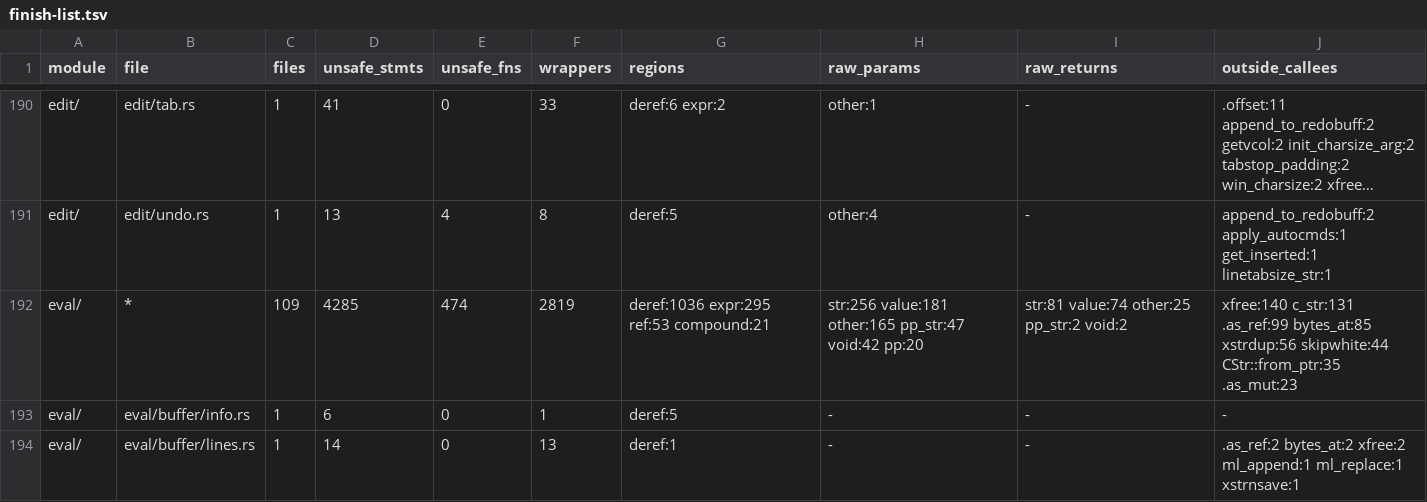
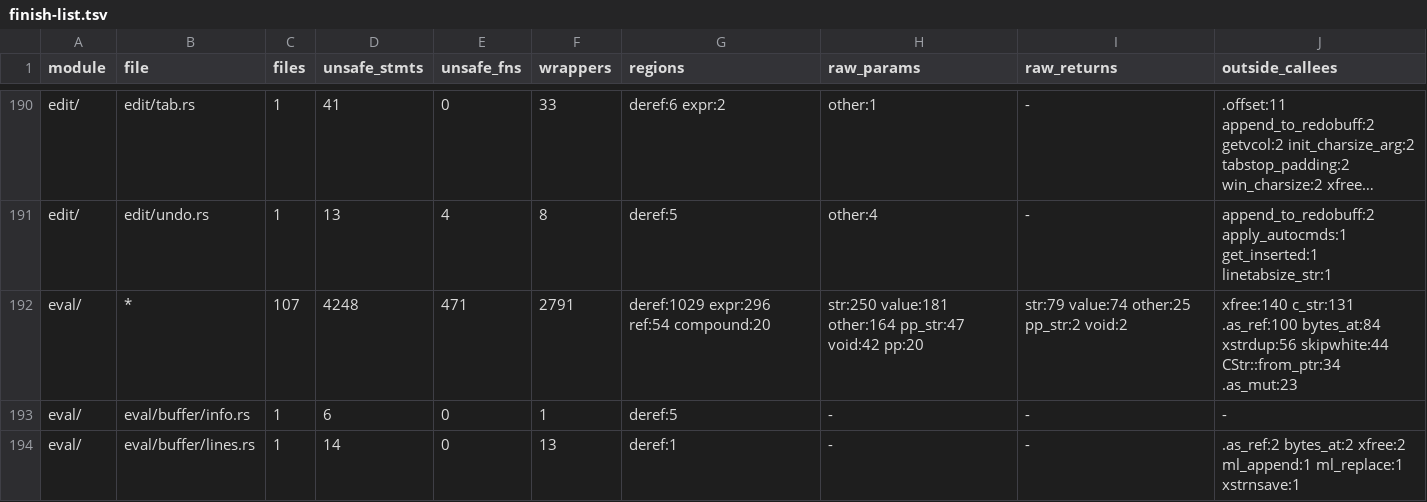
Before and after one commit to PsychoLlama/nvim.rs, a TSV file: metrics/finish-list.tsv, drawn as a sheet; only a part is shown, gaps mark what is left out; long unchanged cells end in …; the diff covers the shown part only; the diff names each change by its address in the sheet, - before the commit and + after, or states it on an @@ line.

Commit message:
Compare values and match patterns without raw strings
`eval/expr/compare.rs` and `eval/pattern.rs` are `forbid(unsafe_code)`.
What kept them unsafe was the callees' pointer shapes, not anything they
did themselves; each now reads through a safe front in the module that
owns the data (one region each):

- `os::cshim::ctype_bits(c)` reads glibc's class table, which `is`/`isnot`
  ask whether they stand as whole words in the process locale.
- `TypVal::callable_name()` and `TypVal::partial_binding()`
  (`typval/partial.rs`) answer a Funcref's or partial's name as `&CStr`,
  and a partial's bound dictionary and arguments as a reference and a
  slice. `func_equal` compares those; a NULL partial now reads as "binds
  nothing" where the old body dereferenced it.
- String comparison reads both sides with `NumBuf::string` and compares
  with `CStr::cmp` or `mbyte::strnicmp_in` -- what `mb_strcmp_ic` did,
  over the strings' own lengths.
- `pattern_match(&CStr, &CStr, ic)` compiles into an `OwnedMatch`, which
  frees the program (`vim_regfree` gone).
- `do_string_sub(text, pat, sub, expr, flags) -> Vec<u8>` walks the
  subject by offset and expands each replacement with
  `regexp::regsub_to_vec`, which runs both `vim_regsub` passes into an
  owned buffer. The replacement is lent as an owned copy, because a `\=`
  expression is evaluated in place and may cut it while it runs; the old
  code handed the argument's own buffer over.

Callers converted: `testing/{mod,fails}.rs` (`pattern_match`),
`fs/name.rs` and `funcs/strings.rs` (`do_string_sub`; the length the
filename modifier wants is the answer's).

Growth, allowed: the fronts -- `typval/partial.rs` +5, `regexp/substitute.rs`
+2, `os/cshim.rs` +1. `compare.rs` 16 -> 0, `pattern.rs` 25 -> 0.

battery `expr` and `eval` IDENTICAL.

```diff
--- a/metrics/finish-list.tsv
+++ b/metrics/finish-list.tsv
-C192 (files): 109
+C192 (files): 107
-D192 (unsafe_stmts): 4285
+D192 (unsafe_stmts): 4248
-E192 (unsafe_fns): 474
+E192 (unsafe_fns): 471
-F192 (wrappers): 2819
+F192 (wrappers): 2791
-G192 (regions): deref:1036 expr:295 ref:53 compound:21
+G192 (regions): deref:1029 expr:296 ref:54 compound:20
-H192 (raw_params): str:256 value:181 other:165 pp_str:47 void:42…
+H192 (raw_params): str:250 value:181 other:164 pp_str:47 void:42…
-I192 (raw_returns): str:81 value:74 other:25 pp_str:2 void:2
+I192 (raw_returns): str:79 value:74 other:25 pp_str:2 void:2
-J192 (outside_callees): xfree:140 c_str:131 .as_ref:99 bytes_at:85 xstrdup:56 skipwhite:44 CStr::from_ptr:35 .as_mut:23
+J192 (outside_callees): xfree:140 c_str:131 .as_ref:100 bytes_at:84 xstrdup:56 skipwhite:44 CStr::from_ptr:34 .as_mut:23
```
Also changed, not shown: 2 removed rows and 14 edited cells elsewhere in this file, metrics/wrapper-callees.tsv, 11 other files.
